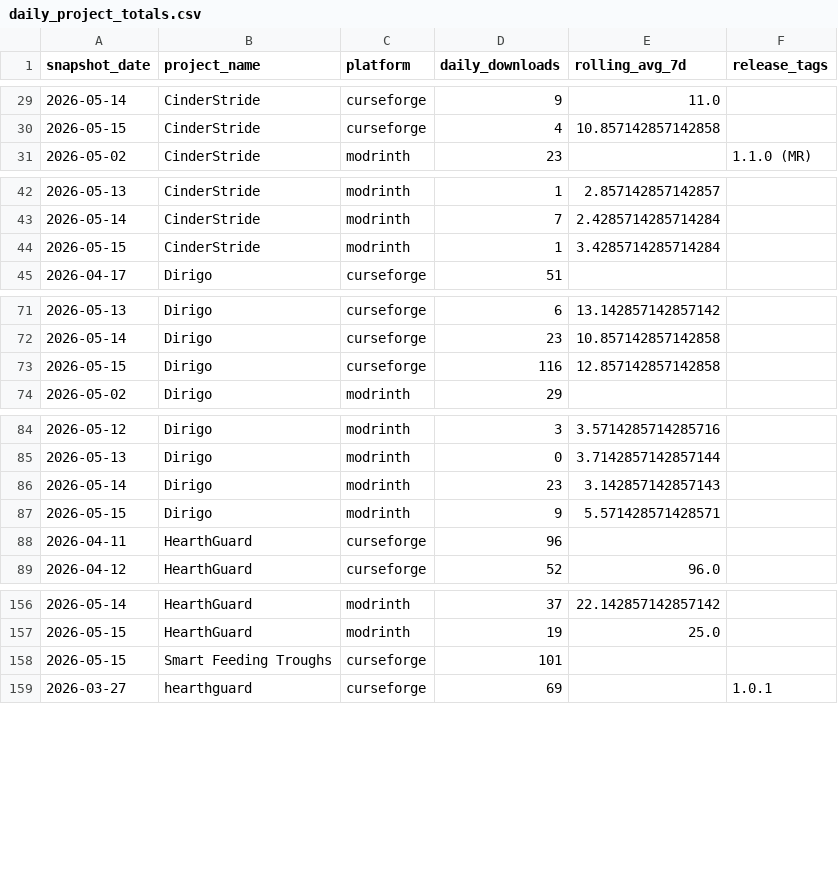
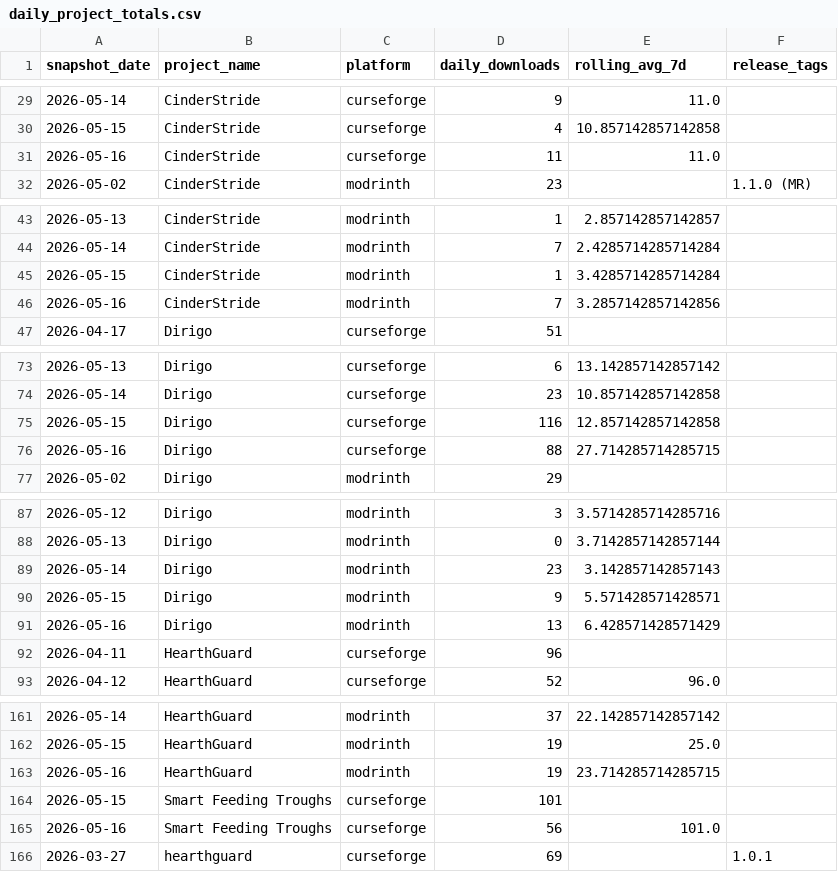
Before and after one commit to kingnhcomcast/modtracker, a CSV file: docs/daily_project_totals.csv, drawn as a sheet; only a part is shown, gaps mark what is left out; the diff covers the shown part only.

```diff
--- a/docs/daily_project_totals.csv
+++ b/docs/daily_project_totals.csv
@@ -30,2 +30,3 @@ snapshot_date,project_name,platform,daily_downloads,rolling_avg_7d,release_tags
 2026-05-15,CinderStride,curseforge,4,10.857142857142858,
+2026-05-16,CinderStride,curseforge,11,11.0,
 2026-05-02,CinderStride,modrinth,23,,1.1.0 (MR)
@@ -44,2 +45,3 @@ snapshot_date,project_name,platform,daily_downloads,rolling_avg_7d,release_tags
 2026-05-15,CinderStride,modrinth,1,3.4285714285714284,
+2026-05-16,CinderStride,modrinth,7,3.2857142857142856,
 2026-04-17,Dirigo,curseforge,51,,
@@ -73,2 +75,3 @@ snapshot_date,project_name,platform,daily_downloads,rolling_avg_7d,release_tags
 2026-05-15,Dirigo,curseforge,116,12.857142857142858,
+2026-05-16,Dirigo,curseforge,88,27.714285714285715,
 2026-05-02,Dirigo,modrinth,29,,
@@ -87,2 +90,3 @@ snapshot_date,project_name,platform,daily_downloads,rolling_avg_7d,release_tags
 2026-05-15,Dirigo,modrinth,9,5.571428571428571,
+2026-05-16,Dirigo,modrinth,13,6.428571428571429,
 2026-04-11,HearthGuard,curseforge,96,,
@@ -157,3 +162,5 @@ snapshot_date,project_name,platform,daily_downloads,rolling_avg_7d,release_tags
 2026-05-15,HearthGuard,modrinth,19,25.0,
+2026-05-16,HearthGuard,modrinth,19,23.714285714285715,
 2026-05-15,Smart Feeding Troughs,curseforge,101,,
+2026-05-16,Smart Feeding Troughs,curseforge,56,101.0,
 2026-03-27,hearthguard,curseforge,69,,1.0.1
```
Also changed, not shown: 1 added row elsewhere in this file, docs/daily_loader_totals.csv, docs/daily_mc_version_totals.csv, 46 other files.
